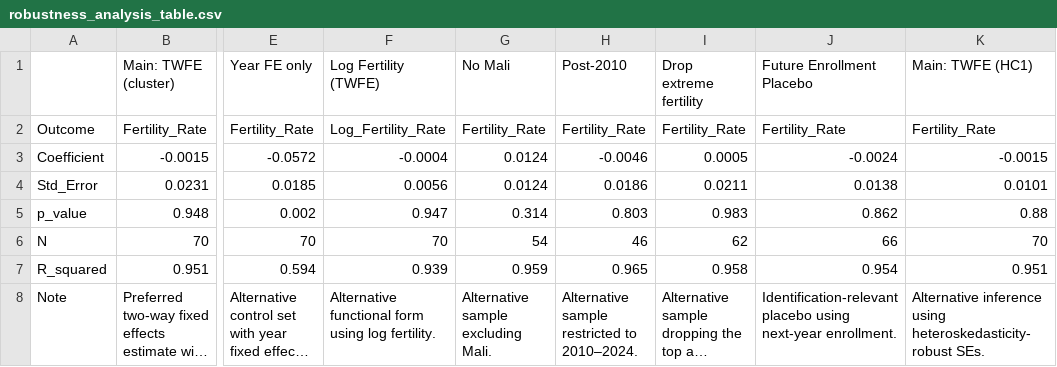
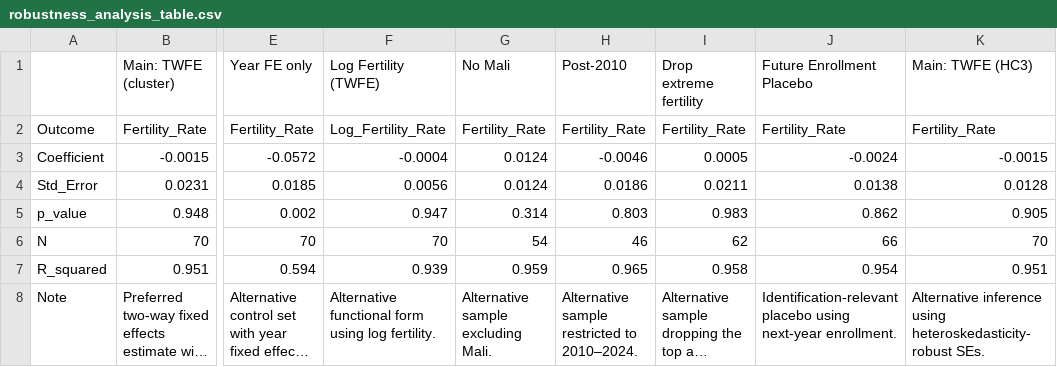
Before and after one commit to jshu0018-art/Data-Evidence-in-Economics-Empirical-Project, a CSV file: Outputs/tables/robustness_analysis_table.csv, drawn as a sheet; only a part is shown, gaps mark what is left out; long unchanged cells end in …; the diff names each change by its address in the sheet, - before the commit and + after, or states it on an @@ line.

Commit message:
improved robustness analysis file

```diff
--- a/Outputs/tables/robustness_analysis_table.csv
+++ b/Outputs/tables/robustness_analysis_table.csv
-K1: Main: TWFE (HC1)
+K1: Main: TWFE (HC3)
-K4: 0.0101
+K4: 0.0128
-K5: 0.88
+K5: 0.905
```
Also changed, not shown: 1 other file.
